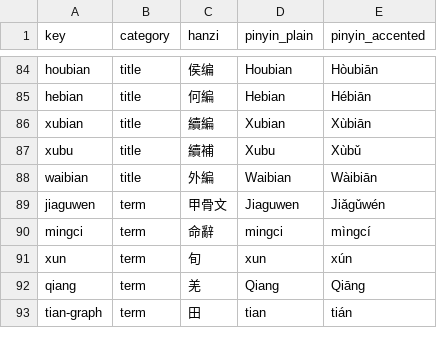
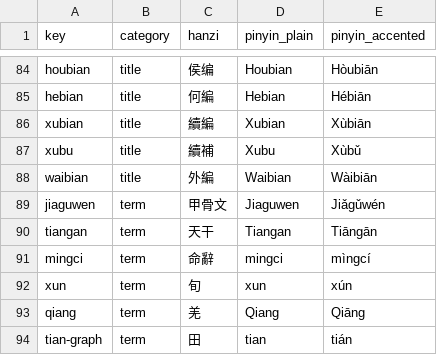
Before and after one commit to nh36/Keightley, a TSV file: data/pinyin_terms.tsv, drawn as a sheet; only a part is shown, gaps mark what is left out; the diff names each change by its address in the sheet, - before the commit and + after, or states it on an @@ line.

```diff
--- a/data/pinyin_terms.tsv
+++ b/data/pinyin_terms.tsv
+row 90: tiangan | term | 天干 | Tiangan | Tiāngān
```
Also changed, not shown: 3 other files.
